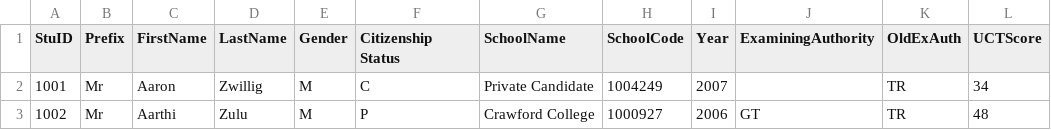
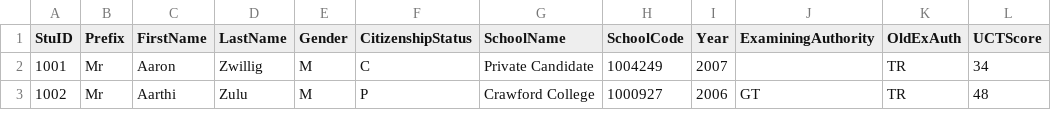
Before and after one commit to angus-mackenzie/SQLmark, a CSV file: matricData.csv, drawn as a sheet; only a part is shown.

Commit message:
changed matric data to get rid of whitespace in headings, got DBCreator mildly working

```diff
--- a/matricData.csv
+++ b/matricData.csv
@@ -1,2 +1,2 @@
-StuID,Prefix,FirstName,LastName,Gender,Citizenship Status,SchoolName,SchoolCode,Year,ExaminingAuthority,OldExAuth,UCTScore
+StuID,Prefix,FirstName,LastName,Gender,CitizenshipStatus,SchoolName,SchoolCode,Year,ExaminingAuthority,OldExAuth,UCTScore
 1001,Mr,Aaron,Zwillig,M,C,Private Candidate,1004249,2007,,TR,34
```
Also changed, not shown: 2 other files.
